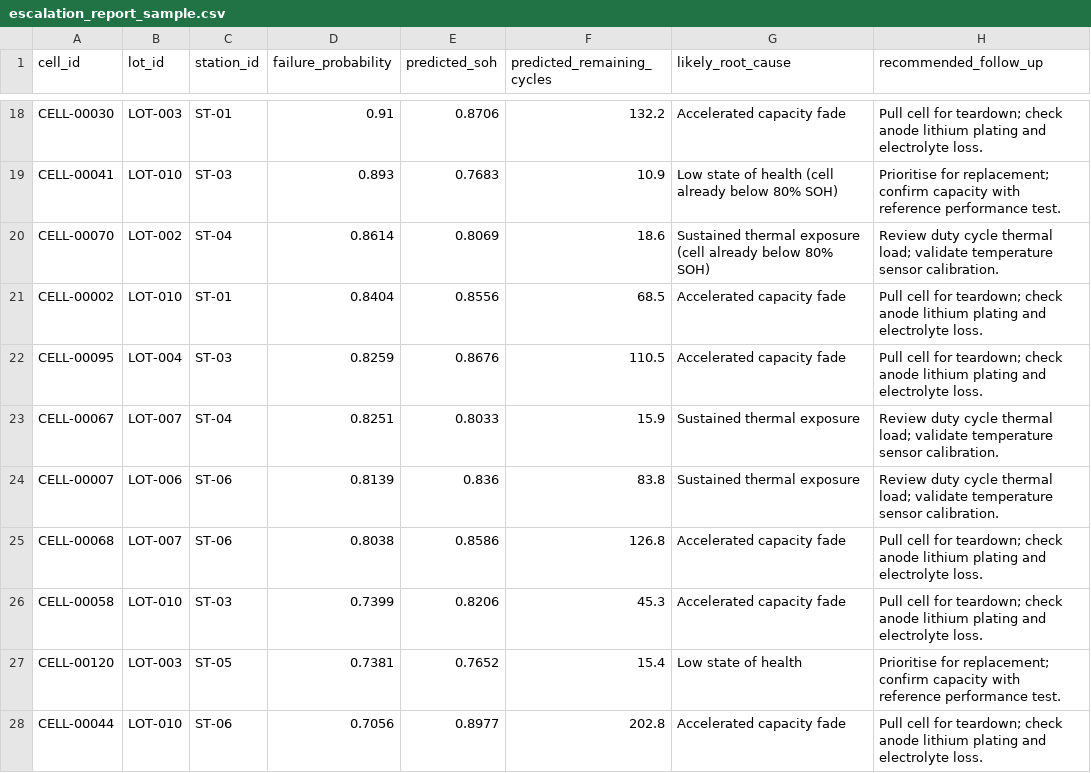
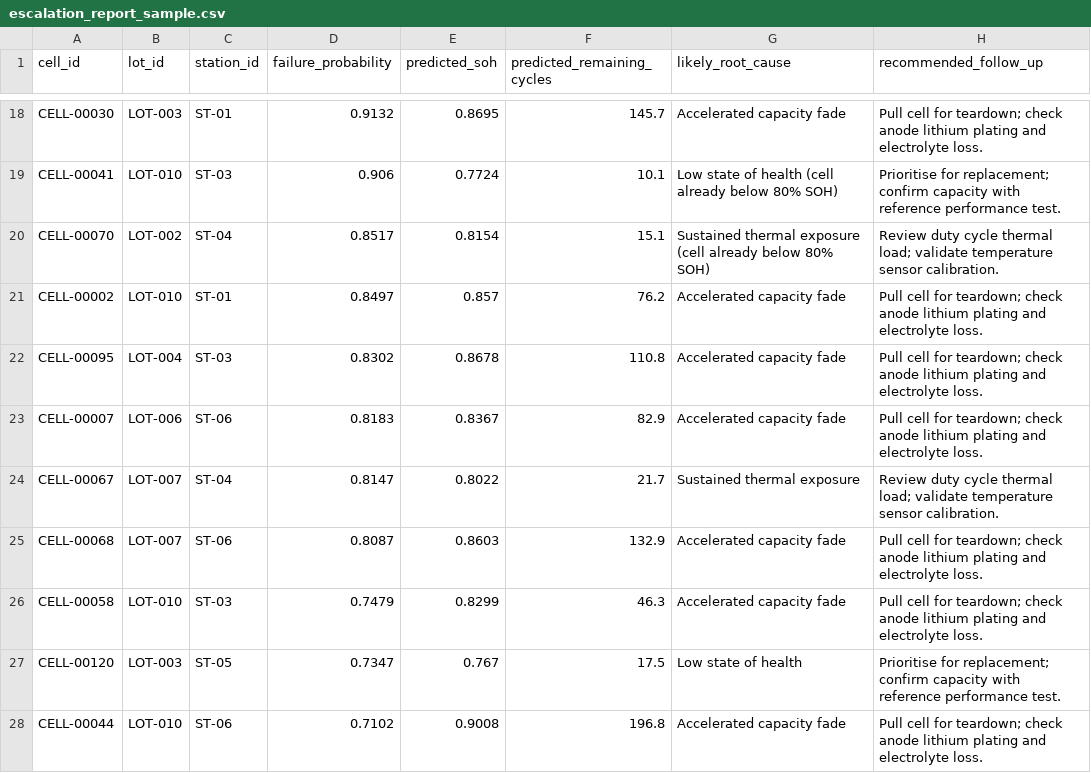
Before and after one commit to bobaoxu2001/Battery-Failure-Intelligence-Platform, a CSV file: reports/escalation_report_sample.csv, drawn as a sheet; only a part is shown, gaps mark what is left out; removed rows and columns are numbered as before the commit, all else as after; the diff covers the shown part only; the diff names each change by its address in the sheet, - before the commit and + after, or states it on an @@ line.

```diff
--- a/reports/escalation_report_sample.csv
+++ b/reports/escalation_report_sample.csv
-D18 (failure_probability): 0.91
+D18 (failure_probability): 0.9132
-E18 (predicted_soh): 0.8706
+E18 (predicted_soh): 0.8695
-F18 (predicted_remaining_cycles): 132.2
+F18 (predicted_remaining_cycles): 145.7
-D19 (failure_probability): 0.893
+D19 (failure_probability): 0.906
-E19 (predicted_soh): 0.7683
+E19 (predicted_soh): 0.7724
-F19 (predicted_remaining_cycles): 10.9
+F19 (predicted_remaining_cycles): 10.1
-D20 (failure_probability): 0.8614
+D20 (failure_probability): 0.8517
-E20 (predicted_soh): 0.8069
+E20 (predicted_soh): 0.8154
-F20 (predicted_remaining_cycles): 18.6
+F20 (predicted_remaining_cycles): 15.1
-D21 (failure_probability): 0.8404
+D21 (failure_probability): 0.8497
-E21 (predicted_soh): 0.8556
+E21 (predicted_soh): 0.857
-F21 (predicted_remaining_cycles): 68.5
+F21 (predicted_remaining_cycles): 76.2
-D22 (failure_probability): 0.8259
+D22 (failure_probability): 0.8302
-E22 (predicted_soh): 0.8676
+E22 (predicted_soh): 0.8678
-F22 (predicted_remaining_cycles): 110.5
+F22 (predicted_remaining_cycles): 110.8
+row 23: CELL-00007 | LOT-006 | ST-06 | 0.8183 | 0.8367 | 82.9 | Accelerated capacity fade | Pull cell for teardown; check anode lithium plating and electrolyte loss.
-D24 (failure_probability): 0.8251
+D24 (failure_probability): 0.8147
-E24 (predicted_soh): 0.8033
+E24 (predicted_soh): 0.8022
-F24 (predicted_remaining_cycles): 15.9
+F24 (predicted_remaining_cycles): 21.7
-row 24: CELL-00007 | LOT-006 | ST-06 | 0.8139 | 0.836 | 83.8 | Sustained thermal exposure | Review duty cycle thermal load; validate temperature sensor calibration.
-D25 (failure_probability): 0.8038
+D25 (failure_probability): 0.8087
-E25 (predicted_soh): 0.8586
+E25 (predicted_soh): 0.8603
-F25 (predicted_remaining_cycles): 126.8
+F25 (predicted_remaining_cycles): 132.9
-D26 (failure_probability): 0.7399
+D26 (failure_probability): 0.7479
-E26 (predicted_soh): 0.8206
+E26 (predicted_soh): 0.8299
-F26 (predicted_remaining_cycles): 45.3
+F26 (predicted_remaining_cycles): 46.3
-D27 (failure_probability): 0.7381
+D27 (failure_probability): 0.7347
-E27 (predicted_soh): 0.7652
+E27 (predicted_soh): 0.767
-F27 (predicted_remaining_cycles): 15.4
+F27 (predicted_remaining_cycles): 17.5
-D28 (failure_probability): 0.7056
+D28 (failure_probability): 0.7102
-E28 (predicted_soh): 0.8977
+E28 (predicted_soh): 0.9008
-F28 (predicted_remaining_cycles): 202.8
+F28 (predicted_remaining_cycles): 196.8
```
Also changed, not shown: 3 added rows, 3 removed rows and 39 edited cells elsewhere in this file, dashboards/tableau_extracts/engineering_root_cause.csv, dashboards/tableau_extracts/escalation_queue.csv, 34 other files.
